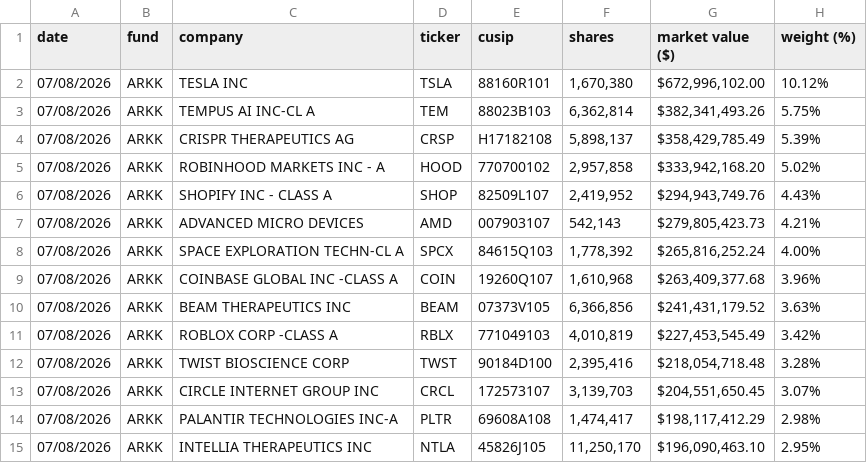
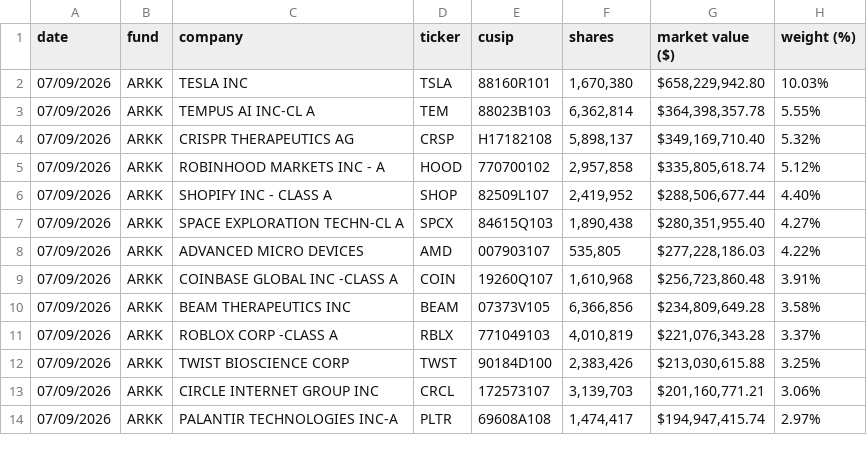
Before and after one commit to adamkai7/firmholdings, a CSV file: arkk_holdings.csv, drawn as a sheet; only a part is shown; the diff covers the shown part only.

```diff
--- a/arkk_holdings.csv
+++ b/arkk_holdings.csv
@@ -1,15 +1,14 @@
 date,fund,company,ticker,cusip,shares,market value ($),weight (%)
-07/08/2026,ARKK,TESLA INC,TSLA,88160R101,"1,670,380","$672,996,102.00",10.12%
-07/08/2026,ARKK,TEMPUS AI INC-CL A,TEM,88023B103,"6,362,814","$382,341,493.26",5.75%
-07/08/2026,ARKK,CRISPR THERAPEUTICS AG,CRSP,H17182108,"5,898,137","$358,429,785.49",5.39%
-07/08/2026,ARKK,ROBINHOOD MARKETS INC - A,HOOD,770700102,"2,957,858","$333,942,168.20",5.02%
-07/08/2026,ARKK,SHOPIFY INC - CLASS A,SHOP,82509L107,"2,419,952","$294,943,749.76",4.43%
-07/08/2026,ARKK,ADVANCED MICRO DEVICES,AMD,007903107,"542,143","$279,805,423.73",4.21%
-07/08/2026,ARKK,SPACE EXPLORATION TECHN-CL A,SPCX,84615Q103,"1,778,392","$265,816,252.24",4.00%
-07/08/2026,ARKK,COINBASE GLOBAL INC -CLASS A,COIN,19260Q107,"1,610,968","$263,409,377.68",3.96%
-07/08/2026,ARKK,BEAM THERAPEUTICS INC,BEAM,07373V105,"6,366,856","$241,431,179.52",3.63%
-07/08/2026,ARKK,ROBLOX CORP -CLASS A,RBLX,771049103,"4,010,819","$227,453,545.49",3.42%
-07/08/2026,ARKK,TWIST BIOSCIENCE CORP,TWST,90184D100,"2,395,416","$218,054,718.48",3.28%
-07/08/2026,ARKK,CIRCLE INTERNET GROUP INC,CRCL,172573107,"3,139,703","$204,551,650.45",3.07%
-07/08/2026,ARKK,PALANTIR TECHNOLOGIES INC-A,PLTR,69608A108,"1,474,417","$198,117,412.29",2.98%
-07/08/2026,ARKK,INTELLIA THERAPEUTICS INC,NTLA,45826J105,"11,250,170","$196,090,463.10",2.95%
+07/09/2026,ARKK,TESLA INC,TSLA,88160R101,"1,670,380","$658,229,942.80",10.03%
+07/09/2026,ARKK,TEMPUS AI INC-CL A,TEM,88023B103,"6,362,814","$364,398,357.78",5.55%
+07/09/2026,ARKK,CRISPR THERAPEUTICS AG,CRSP,H17182108,"5,898,137","$349,169,710.40",5.32%
+07/09/2026,ARKK,ROBINHOOD MARKETS INC - A,HOOD,770700102,"2,957,858","$335,805,618.74",5.12%
+07/09/2026,ARKK,SHOPIFY INC - CLASS A,SHOP,82509L107,"2,419,952","$288,506,677.44",4.40%
+07/09/2026,ARKK,SPACE EXPLORATION TECHN-CL A,SPCX,84615Q103,"1,890,438","$280,351,955.40",4.27%
+07/09/2026,ARKK,ADVANCED MICRO DEVICES,AMD,007903107,"535,805","$277,228,186.03",4.22%
+07/09/2026,ARKK,COINBASE GLOBAL INC -CLASS A,COIN,19260Q107,"1,610,968","$256,723,860.48",3.91%
+07/09/2026,ARKK,BEAM THERAPEUTICS INC,BEAM,07373V105,"6,366,856","$234,809,649.28",3.58%
+07/09/2026,ARKK,ROBLOX CORP -CLASS A,RBLX,771049103,"4,010,819","$221,076,343.28",3.37%
+07/09/2026,ARKK,TWIST BIOSCIENCE CORP,TWST,90184D100,"2,383,426","$213,030,615.88",3.25%
+07/09/2026,ARKK,CIRCLE INTERNET GROUP INC,CRCL,172573107,"3,139,703","$201,160,771.21",3.06%
+07/09/2026,ARKK,PALANTIR TECHNOLOGIES INC-A,PLTR,69608A108,"1,474,417","$194,947,415.74",2.97%
```
Also changed, not shown: 4 added rows, 3 removed rows and 84 edited cells elsewhere in this file.
